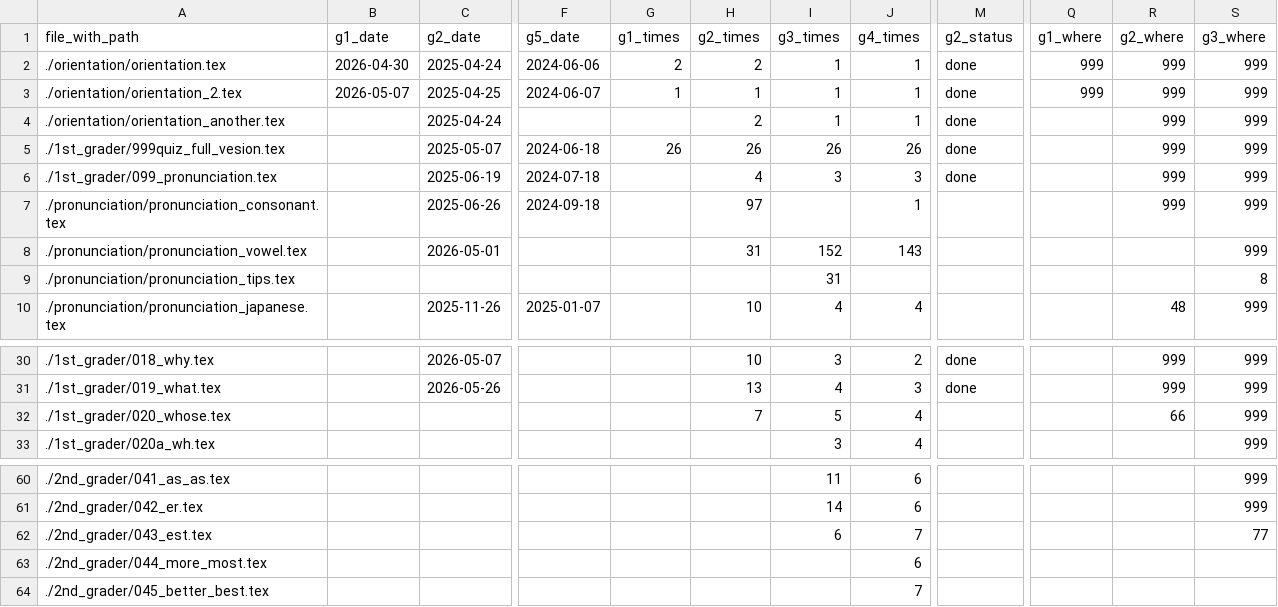
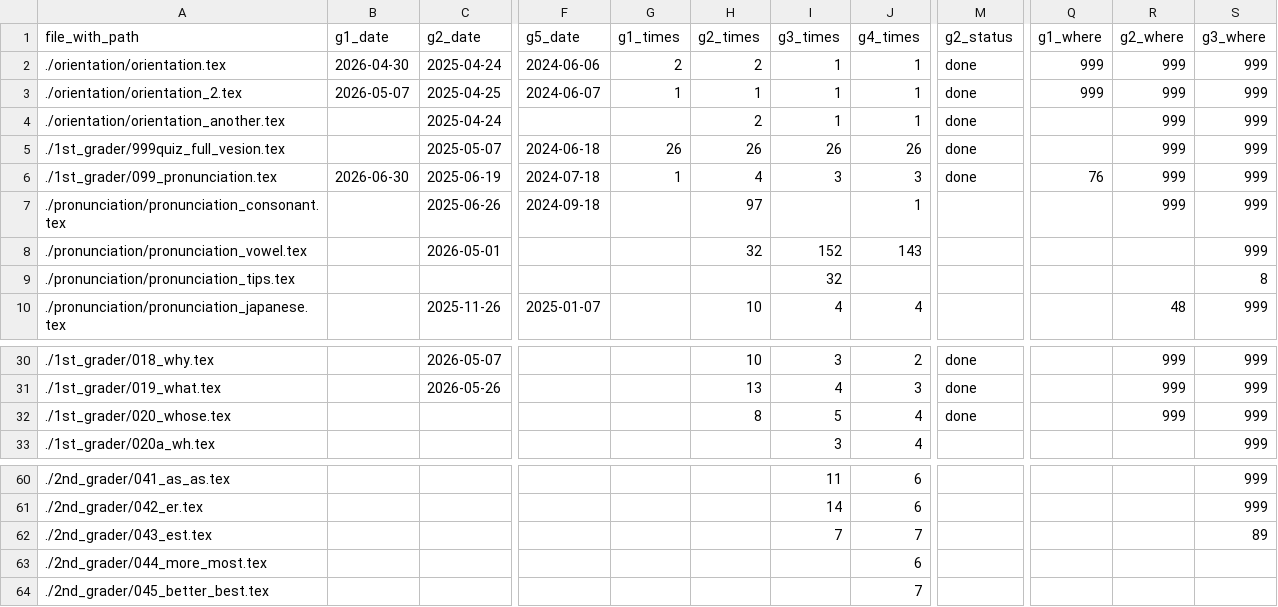
Before and after one commit to iotsuka1958/english_slides, a CSV file: work_log.csv, drawn as a sheet; only a part is shown, gaps mark what is left out; the diff names each change by its address in the sheet, - before the commit and + after, or states it on an @@ line.

```diff
--- a/work_log.csv
+++ b/work_log.csv
-B6 (g1_date): (empty)
+B6 (g1_date): 2026-06-30
-G6 (g1_times): (empty)
+G6 (g1_times): 1
-Q6 (g1_where): (empty)
+Q6 (g1_where): 76
-H8 (g2_times): 31
+H8 (g2_times): 32
-I9 (g3_times): 31
+I9 (g3_times): 32
-H32 (g2_times): 7
+H32 (g2_times): 8
-M32 (g2_status): (empty)
+M32 (g2_status): done
-R32 (g2_where): 66
+R32 (g2_where): 999
-I62 (g3_times): 6
+I62 (g3_times): 7
-S62 (g3_where): 77
+S62 (g3_where): 89
```
Also changed, not shown: classroom.csv, 4 other files.
